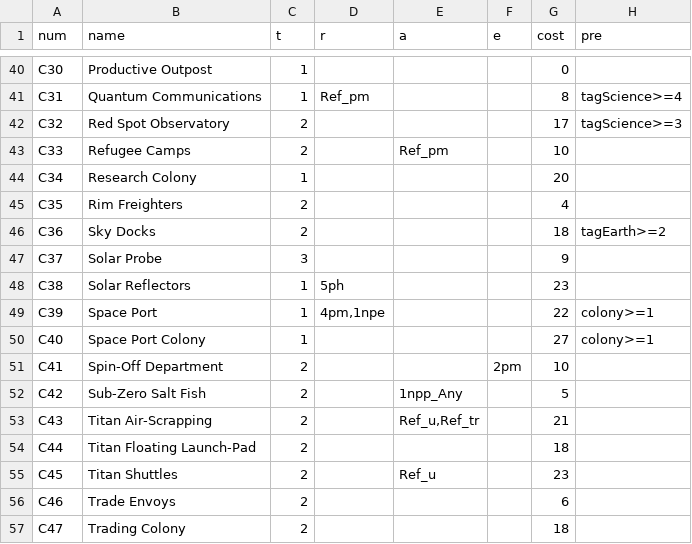
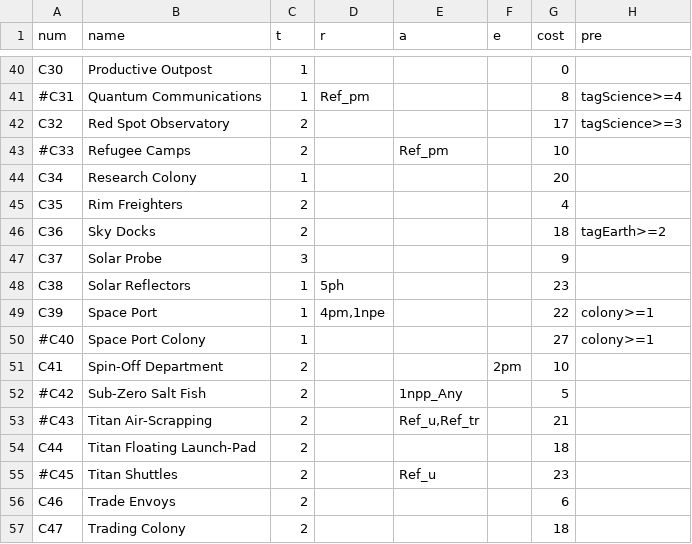
Before and after one commit to elaskavaia/bga-mars, a CSV file: misc/colo_material.csv, drawn as a sheet; only a part is shown, gaps mark what is left out; the diff covers the shown part only; the diff names each change by its address in the sheet, - before the commit and + after, or states it on an @@ line.

```diff
--- a/misc/colo_material.csv
+++ b/misc/colo_material.csv
-A41 (num): C31
+A41 (num): #C31
-A43 (num): C33
+A43 (num): #C33
-A50 (num): C40
+A50 (num): #C40
-A52 (num): C42
+A52 (num): #C42
-A53 (num): C43
+A53 (num): #C43
-A55 (num): C45
+A55 (num): #C45
```
Also changed, not shown: 41 added rows and 14 edited cells elsewhere in this file, 7 other files.
